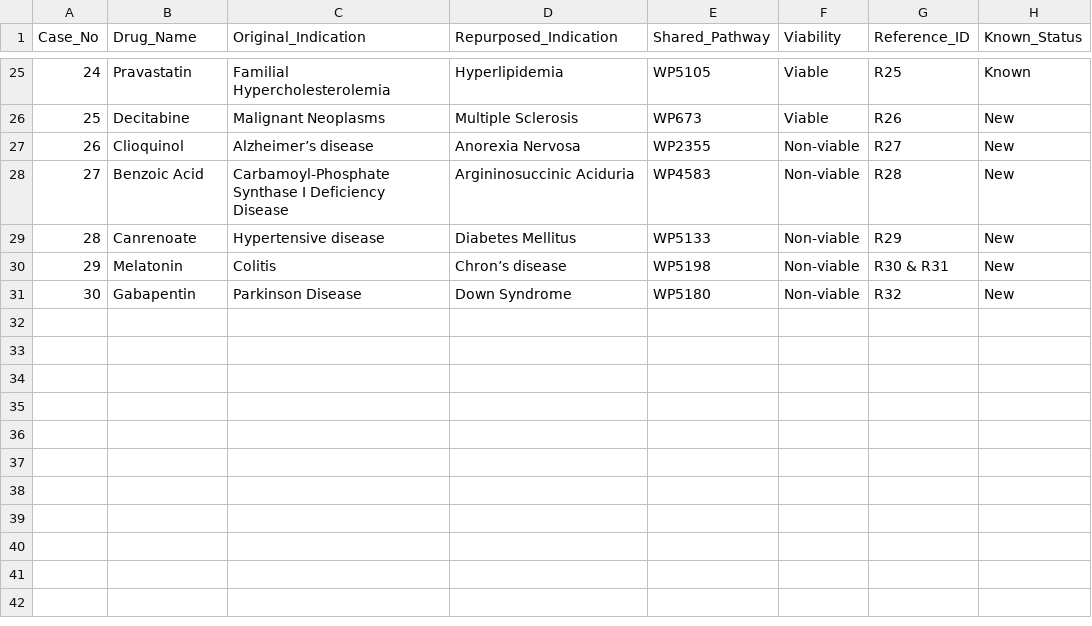
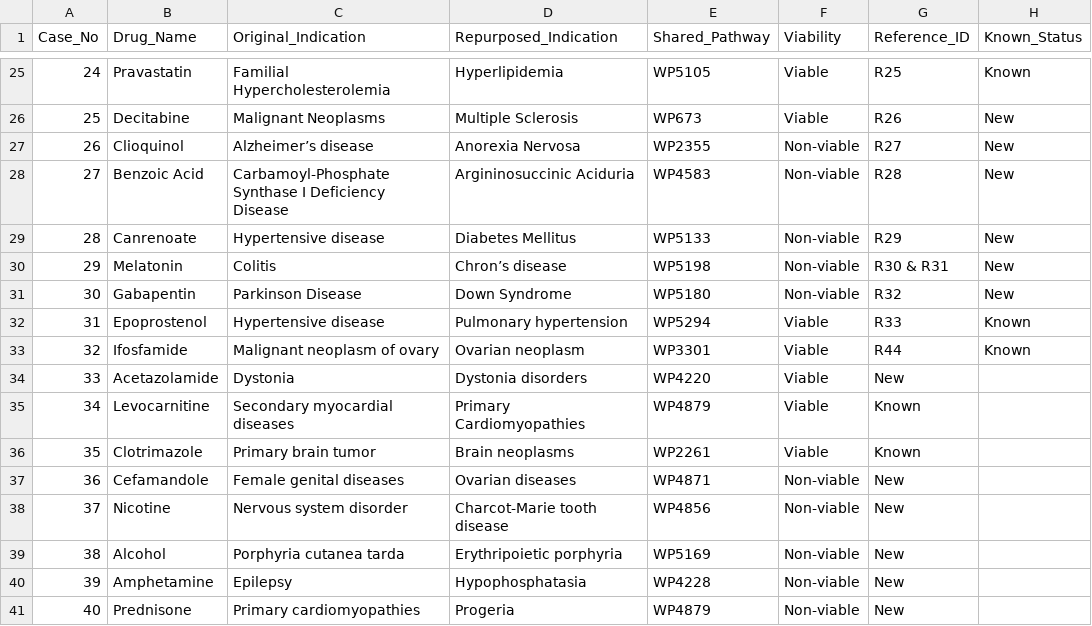
Before and after one commit to iratxe-zunzunegui/TFM_drug_repurposing_validation_LLMs, a CSV file: data/pathway_cases.csv, drawn as a sheet; only a part is shown, gaps mark what is left out; the diff names each change by its address in the sheet, - before the commit and + after, or states it on an @@ line.

Commit message:
Update pathway_cases.csv

```diff
--- a/data/pathway_cases.csv
+++ b/data/pathway_cases.csv
+row 32: 31 | Epoprostenol | Hypertensive disease | Pulmonary hypertension | WP5294 | Viable | R33 | Known
+row 33: 32 | Ifosfamide | Malignant neoplasm of ovary | Ovarian neoplasm | WP3301 | Viable | R44 | Known
+row 34: 33 | Acetazolamide | Dystonia | Dystonia disorders | WP4220 | Viable | New
+row 35: 34 | Levocarnitine | Secondary myocardial diseases | Primary Cardiomyopathies | WP4879 | Viable | Known
+row 36: 35 | Clotrimazole | Primary brain tumor | Brain neoplasms | WP2261 | Viable | Known
+row 37: 36 | Cefamandole | Female genital diseases | Ovarian diseases | WP4871 | Non-viable | New
+row 38: 37 | Nicotine | Nervous system disorder | Charcot-Marie tooth disease | WP4856 | Non-viable | New
+row 39: 38 | Alcohol | Porphyria cutanea tarda | Erythripoietic porphyria | WP5169 | Non-viable | New
+row 40: 39 | Amphetamine | Epilepsy | Hypophosphatasia | WP4228 | Non-viable | New
+row 41: 40 | Prednisone | Primary cardiomyopathies | Progeria | WP4879 | Non-viable | New
```
